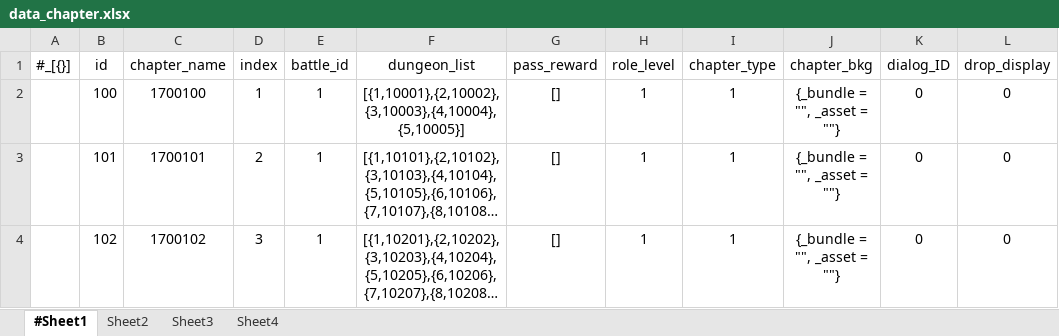
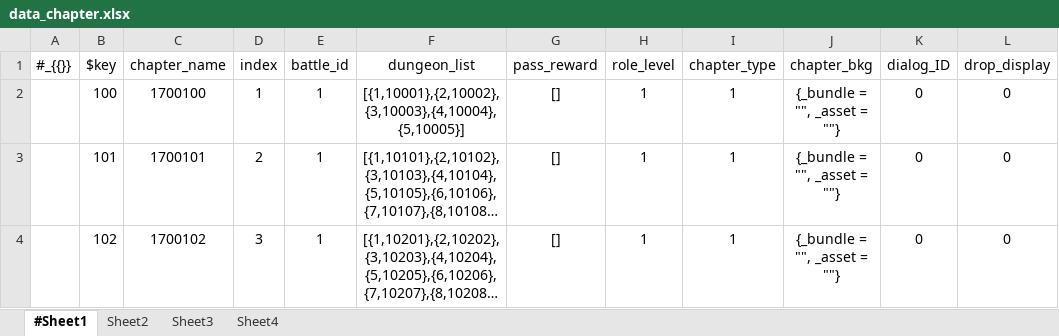
Before and after one commit to songtm/excel2json, an Excel workbook: data_chapter.xlsx, sheet #Sheet1, drawn as a sheet; only a part is shown; long unchanged cells end in …; values as stored, in another font and other column widths than the file's, no borders; the diff names each change by its address in the sheet, - before the commit and + after, or states it on an @@ line.

```diff
--- a/data_chapter.xlsx (sheet #Sheet1)
+++ b/data_chapter.xlsx (sheet #Sheet1)
-A1: #_[{}]
+A1: #_{{}}
-B1: id
+B1: $key
```
Also changed, not shown: 3 other files.
